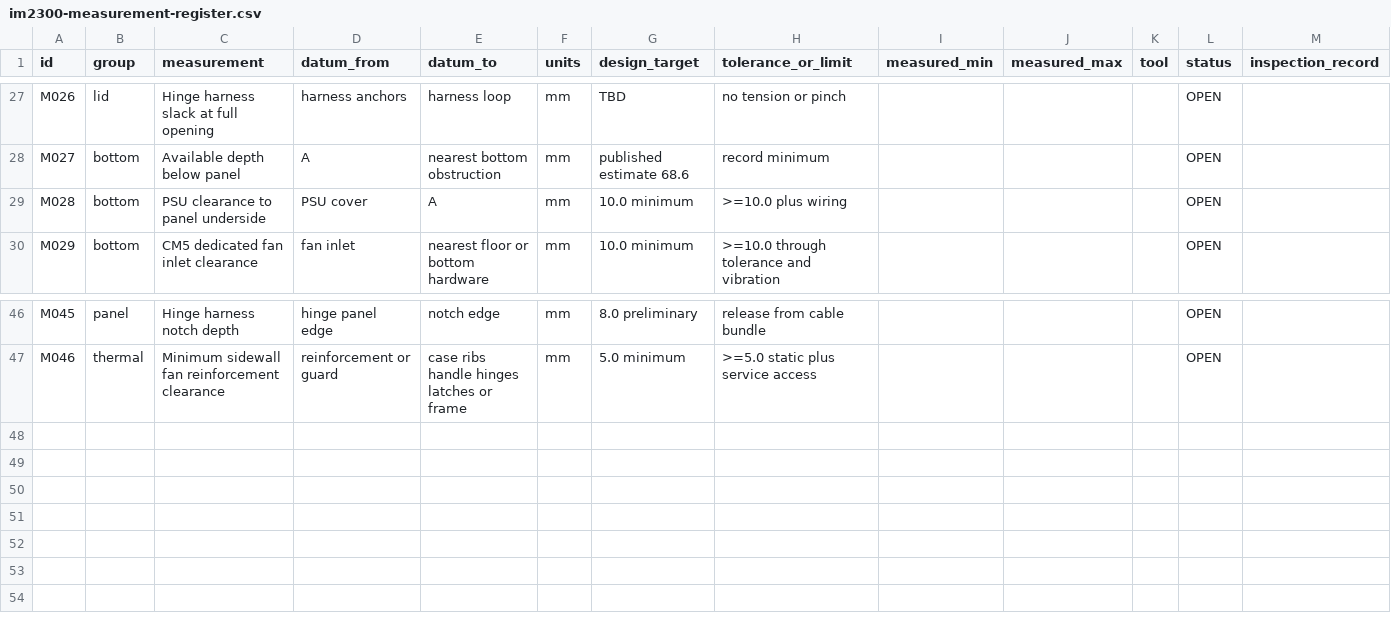
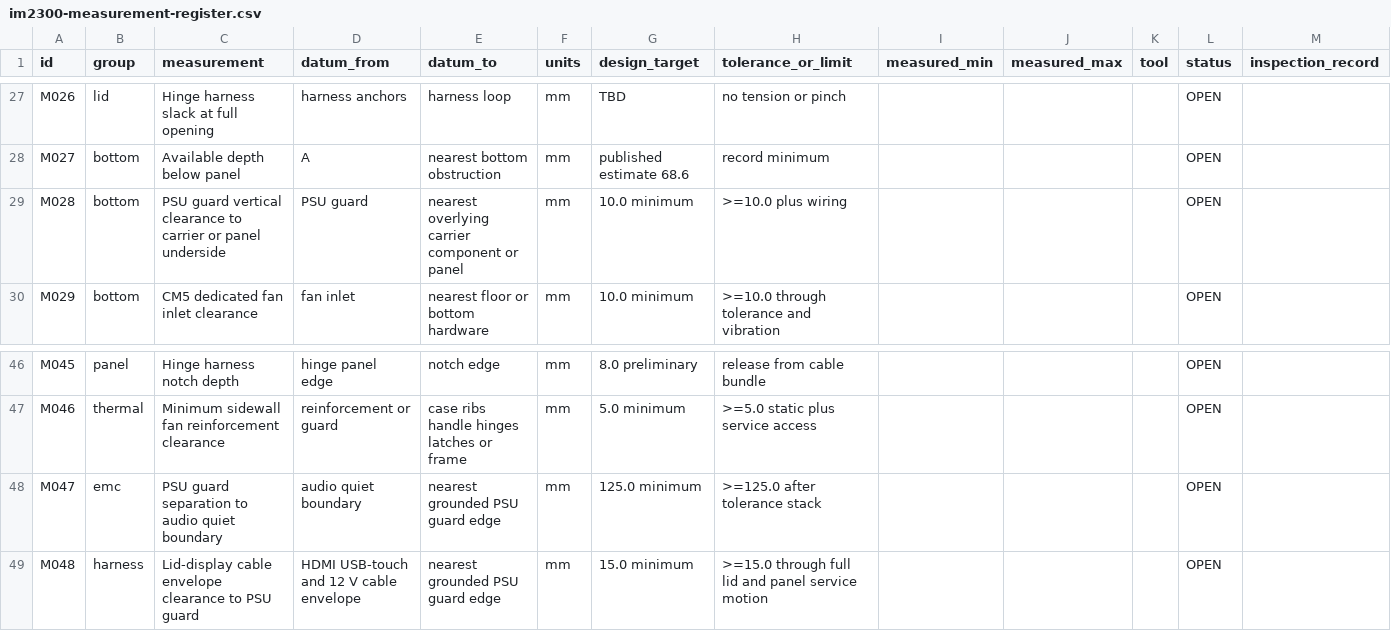
Before and after one commit to omaralabed/Radxa-CM5-PCB, a CSV file: fabrication/mechanical-release/im2300-measurement-register.csv, drawn as a sheet; only a part is shown, gaps mark what is left out.

Commit message:
Move hinge-side PSU away from audio and lid harness

```diff
--- a/fabrication/mechanical-release/im2300-measurement-register.csv
+++ b/fabrication/mechanical-release/im2300-measurement-register.csv
@@ -28,3 +28,3 @@ M026,lid,Hinge harness slack at full opening,harness anchors,harness loop,mm,TBD
 M027,bottom,Available depth below panel,A,nearest bottom obstruction,mm,published estimate 68.6,record minimum,,,,OPEN,
-M028,bottom,PSU clearance to panel underside,PSU cover,A,mm,10.0 minimum,>=10.0 plus wiring,,,,OPEN,
+M028,bottom,PSU guard vertical clearance to carrier or panel underside,PSU guard,nearest overlying carrier component or panel,mm,10.0 minimum,>=10.0 plus wiring,,,,OPEN,
 M029,bottom,CM5 dedicated fan inlet clearance,fan inlet,nearest floor or bottom hardware,mm,10.0 minimum,>=10.0 through tolerance and vibration,,,,OPEN,
@@ -47 +47,3 @@ M045,panel,Hinge harness notch depth,hinge panel edge,notch edge,mm,8.0 prelimin
 M046,thermal,Minimum sidewall fan reinforcement clearance,reinforcement or guard,case ribs handle hinges latches or frame,mm,5.0 minimum,>=5.0 static plus service access,,,,OPEN,
+M047,emc,PSU guard separation to audio quiet boundary,audio quiet boundary,nearest grounded PSU guard edge,mm,125.0 minimum,>=125.0 after tolerance stack,,,,OPEN,
+M048,harness,Lid-display cable envelope clearance to PSU guard,HDMI USB-touch and 12 V cable envelope,nearest grounded PSU guard edge,mm,15.0 minimum,>=15.0 through full lid and panel service motion,,,,OPEN,
```
Also changed, not shown: 26 other files.
